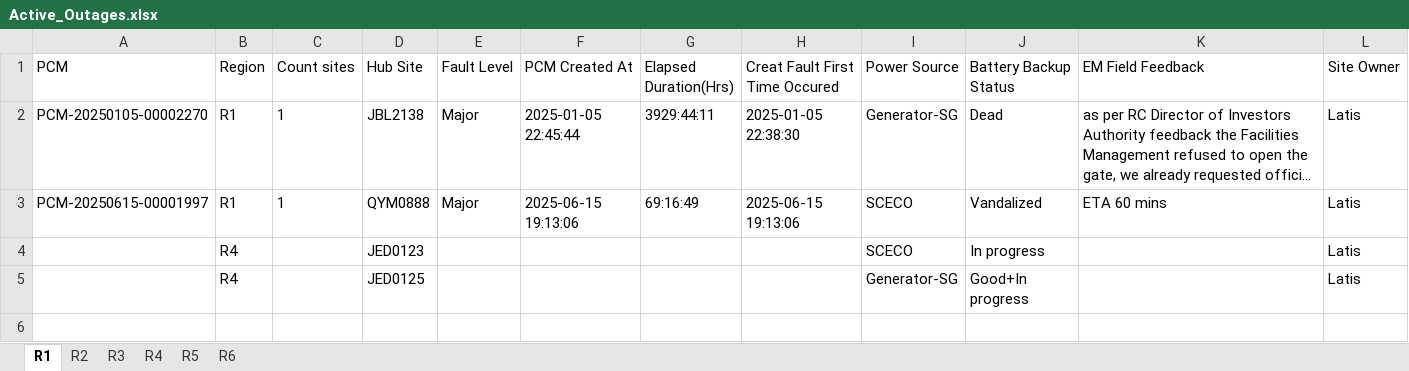
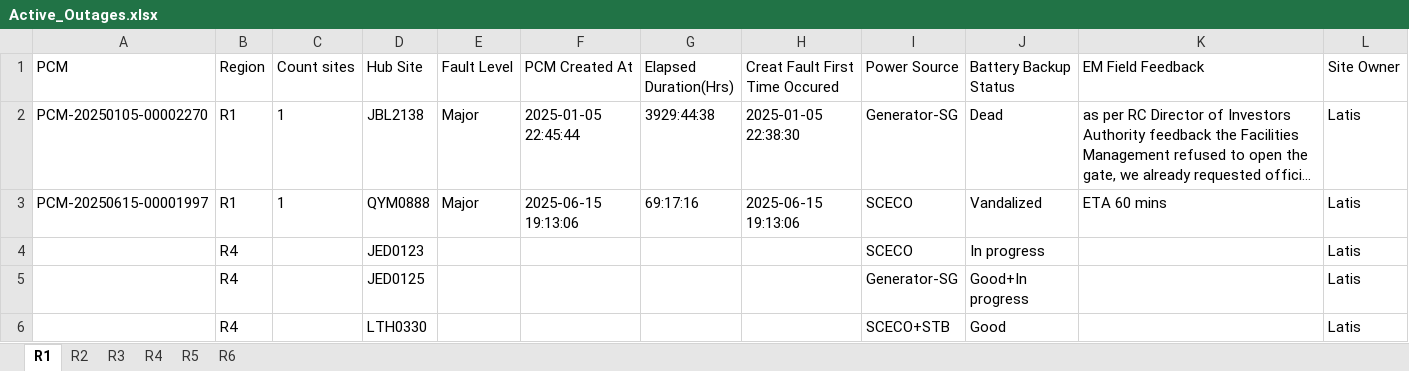
Before and after one commit to tarek-mahran/shabakkat, an Excel workbook: Active_Outages.xlsx, sheet R1, drawn as a sheet; long unchanged cells end in …; values as stored, in another font and other column widths than the file's, no borders; the diff names each change by its address in the sheet, - before the commit and + after, or states it on an @@ line.

```diff
--- a/Active_Outages.xlsx (sheet R1)
+++ b/Active_Outages.xlsx (sheet R1)
-G2 (Elapsed Duration(Hrs)): 3929:44:11
+G2 (Elapsed Duration(Hrs)): 3929:44:38
-G3 (Elapsed Duration(Hrs)): 69:16:49
+G3 (Elapsed Duration(Hrs)): 69:17:16
+row 6:  | R4 |  | LTH0330 |  |  |  |  | SCECO+STB | Good |  | Latis
```
Also changed, not shown: sheet R4, sheet R2, sheet R6, sheet R5.
